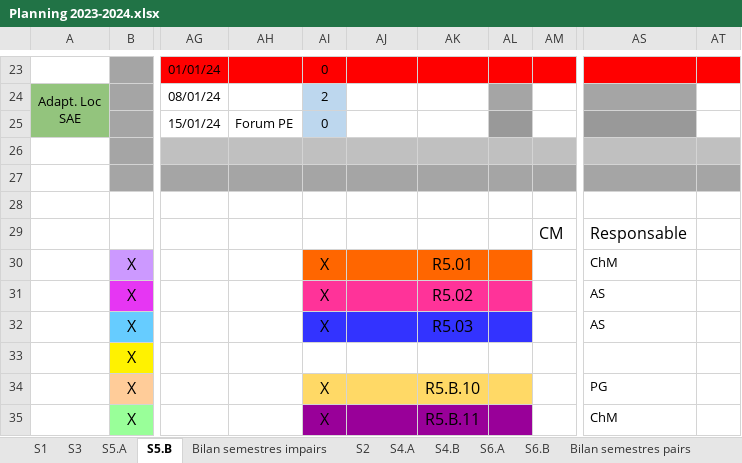
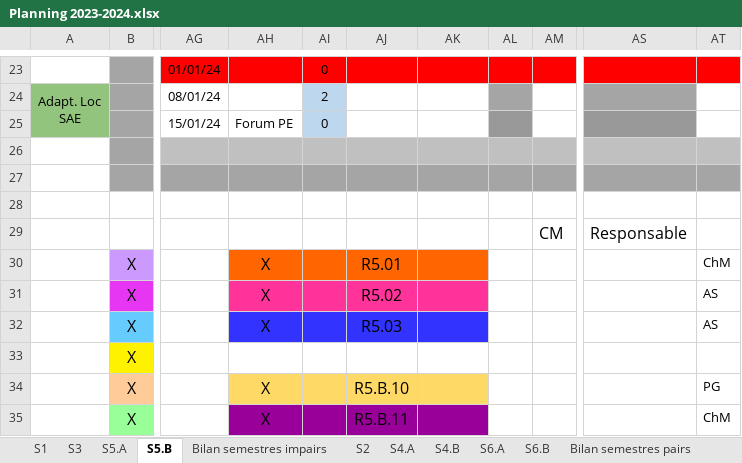
Before and after one commit to chiyeb/SAE-3.01, an Excel workbook: SAE_3_01/Documents/Planning 2023-2024.xlsx, sheet S5.B, drawn as a sheet; only a part is shown, gaps mark what is left out; values as stored, in another font and other column widths than the file's, no borders; the diff covers the shown part only; the diff names each change by its address in the sheet, - before the commit and + after, or states it on an @@ line.

```diff
--- a/SAE_3_01/Documents/Planning 2023-2024.xlsx (sheet S5.B)
+++ b/SAE_3_01/Documents/Planning 2023-2024.xlsx (sheet S5.B)
-AH30:AH32: (empty)
+AH30:AH32: X
-AH30 fill: none
+AH30 fill: #FF6600
-AI30:AI32: X
+AI30:AI32: (empty)
-AJ30: (empty)
+AJ30: R5.01
-AK30: R5.01
+AK30: (empty)
-AL30 fill: #FF6600
+AL30 fill: none
-AS30: ChM
+AS30: (empty)
-AT30: (empty)
+AT30: ChM
-AH31 fill: none
+AH31 fill: #FF3399
-AJ31: (empty)
+AJ31: R5.02
-AK31: R5.02
+AK31: (empty)
-AL31 fill: #FF3399
+AL31 fill: none
-AS31:AS32: AS
+AS31:AS32: (empty)
-AT31:AT32: (empty)
+AT31:AT32: AS
-AH32 fill: none
+AH32 fill: #3333FF
-AJ32: (empty)
+AJ32: R5.03
-AK32: R5.03
+AK32: (empty)
-AL32 fill: #3333FF
+AL32 fill: none
-AH34:AH35: (empty)
+AH34:AH35: X
-AH34 fill: none
+AH34 fill: #FFD966
-AI34:AI35: X
+AI34:AI35: (empty)
-AJ34: (empty)
+AJ34: R5.B.10
-AK34: R5.B.10
+AK34: (empty)
-AL34 fill: #FFD966
+AL34 fill: none
-AS34: PG
+AS34: (empty)
-AT34: (empty)
+AT34: PG
-AH35 fill: none
+AH35 fill: #990099
-AJ35: (empty)
+AJ35: R5.B.11
-AK35: R5.B.11
+AK35: (empty)
-AL35 fill: #990099
+AL35 fill: none
-AS35: ChM
+AS35: (empty)
-AT35: (empty)
+AT35: ChM
```
Also changed, not shown: 2 added rows and 2 removed rows elsewhere in this sheet, sheet S5.A, sheet S3, sheet S1, sheet S4.A, sheet S4.B, sheet S2, 2 more sheets, SAE_3_01/S2.xlsx, 10 other files.
